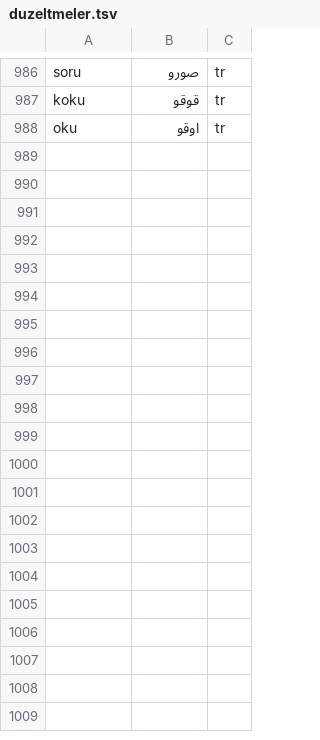
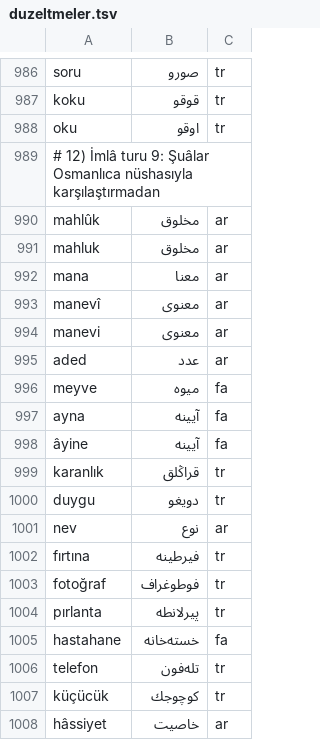
Before and after one commit to berzahbey/osmanlica-cevirici, a TSV file: app/data/duzeltmeler.tsv, drawn as a sheet; only a part is shown, gaps mark what is left out; the diff covers the shown part only; the diff names each change by its address in the sheet, - before the commit and + after, or states it on an @@ line.

Commit message:
İmlâ turu 9: Şuâlar Osmanlıca nüshasına göre (geniş zaman -rer, -iyye, -dan/-den, -deki دهكی, ettirgen, ölüm ئولوم, kelimeler)

```diff
--- a/app/data/duzeltmeler.tsv
+++ b/app/data/duzeltmeler.tsv
+row 989: # 12) İmlâ turu 9: Şuâlar Osmanlıca nüshasıyla karşılaştırmadan
+row 990: mahlûk | مخلوق | ar
+row 991: mahluk | مخلوق | ar
+row 992: mana | معنا | ar
+row 993: manevî | معنوی | ar
+row 994: manevi | معنوی | ar
+row 995: aded | عدد | ar
+row 996: meyve | میوه | fa
+row 997: ayna | آیینه | fa
+row 998: âyine | آیینه | fa
+row 999: karanlık | قراڭلق | tr
+row 1000: duygu | دویغو | tr
+row 1001: nev | نوع | ar
+row 1002: fırtına | فیرطینه | tr
+row 1003: fotoğraf | فوطوغراف | tr
+row 1004: pırlanta | پیرلانطه | tr
+row 1005: hastahane | خسته‌خانه | fa
+row 1006: telefon | تله‌فون | tr
+row 1007: küçücük | كوچوجك | tr
+row 1008: hâssiyet | خاصیت | ar
```
Also changed, not shown: 11 added rows elsewhere in this file, 4 other files.
